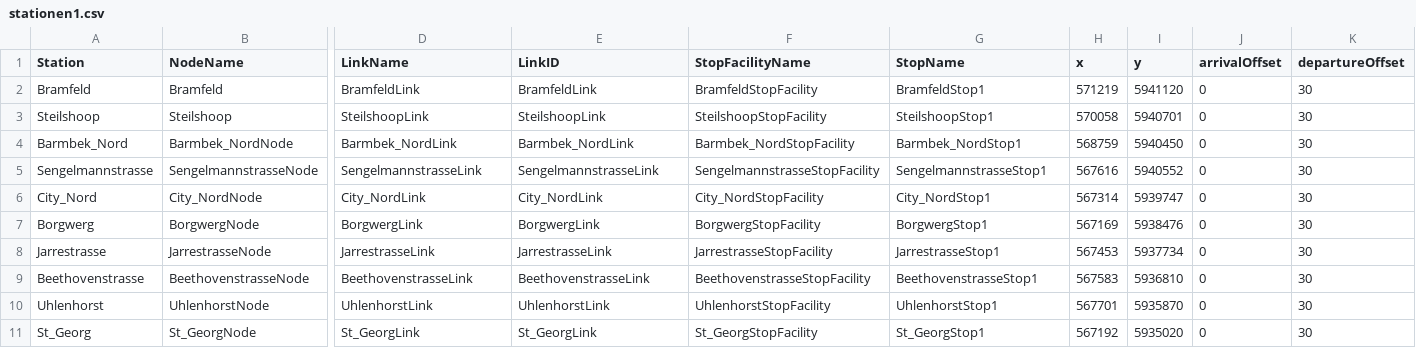
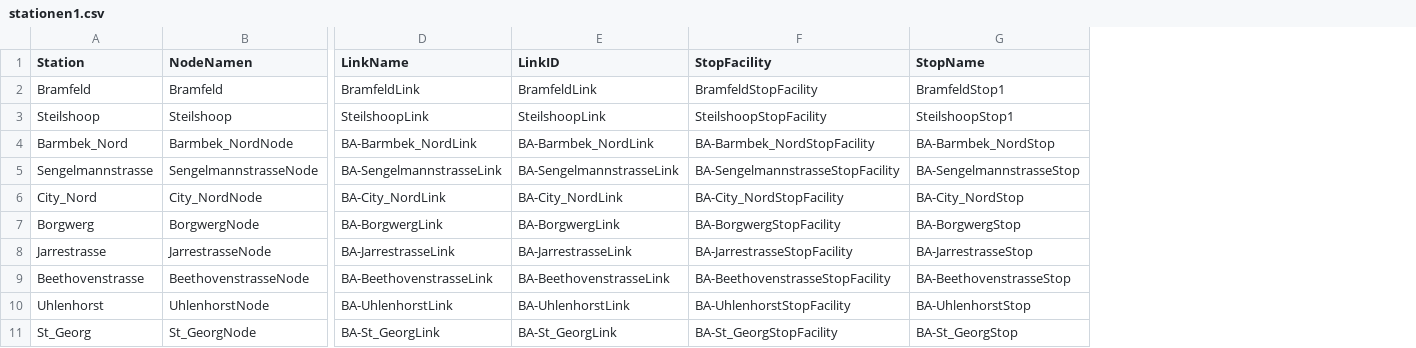
Before and after one commit to juliusgu1/matsim-hamburg-HA2, a CSV file: scenarios/input/stationen1.csv, drawn as a sheet; only a part is shown, gaps mark what is left out; removed rows and columns are numbered as before the commit, all else as after; the diff covers the shown part only; the diff names each change by its address in the sheet, - before the commit and + after, or states it on an @@ line.

Commit message:
minor

```diff
--- a/scenarios/input/stationen1.csv
+++ b/scenarios/input/stationen1.csv
-column F (StopFacilityName), rows 2-11: BramfeldStopFacility | SteilshoopStopFacility | Barmbek_NordStopFacility | SengelmannstrasseStopFacility | City_NordStopFacility | BorgwergStopFacility | JarrestrasseStopFacility | BeethovenstrasseStopFacility | UhlenhorstStopFacility | St_GeorgStopFacility
+column F (StopFacility), rows 2-11: BramfeldStopFacility | SteilshoopStopFacility | BA-Barmbek_NordStopFacility | BA-SengelmannstrasseStopFacility | BA-City_NordStopFacility | BA-BorgwergStopFacility | BA-JarrestrasseStopFacility | BA-BeethovenstrasseStopFacility | BA-UhlenhorstStopFacility | BA-St_GeorgStopFacility
-column H (x), rows 2-11: 571219 | 570058 | 568759 | 567616 | 567314 | 567169 | 567453 | 567583 | 567701 | 567192
-column I (y), rows 2-11: 5941120 | 5940701 | 5940450 | 5940552 | 5939747 | 5938476 | 5937734 | 5936810 | 5935870 | 5935020
-column J (arrivalOffset), rows 2-11: all 0
-column K (departureOffset), rows 2-11: all 30
-B1: NodeName
+B1: NodeNamen
-D4 (LinkName): Barmbek_NordLink
+D4 (LinkName): BA-Barmbek_NordLink
-E4 (LinkID): Barmbek_NordLink
+E4 (LinkID): BA-Barmbek_NordLink
-G4 (StopName): Barmbek_NordStop1
+G4 (StopName): BA-Barmbek_NordStop
-D5 (LinkName): SengelmannstrasseLink
+D5 (LinkName): BA-SengelmannstrasseLink
-E5 (LinkID): SengelmannstrasseLink
+E5 (LinkID): BA-SengelmannstrasseLink
-G5 (StopName): SengelmannstrasseStop1
+G5 (StopName): BA-SengelmannstrasseStop
-D6 (LinkName): City_NordLink
+D6 (LinkName): BA-City_NordLink
-E6 (LinkID): City_NordLink
+E6 (LinkID): BA-City_NordLink
-G6 (StopName): City_NordStop1
+G6 (StopName): BA-City_NordStop
-D7 (LinkName): BorgwergLink
+D7 (LinkName): BA-BorgwergLink
-E7 (LinkID): BorgwergLink
+E7 (LinkID): BA-BorgwergLink
-G7 (StopName): BorgwergStop1
+G7 (StopName): BA-BorgwergStop
-D8 (LinkName): JarrestrasseLink
+D8 (LinkName): BA-JarrestrasseLink
-E8 (LinkID): JarrestrasseLink
+E8 (LinkID): BA-JarrestrasseLink
-G8 (StopName): JarrestrasseStop1
+G8 (StopName): BA-JarrestrasseStop
-D9 (LinkName): BeethovenstrasseLink
+D9 (LinkName): BA-BeethovenstrasseLink
-E9 (LinkID): BeethovenstrasseLink
+E9 (LinkID): BA-BeethovenstrasseLink
-G9 (StopName): BeethovenstrasseStop1
+G9 (StopName): BA-BeethovenstrasseStop
-D10 (LinkName): UhlenhorstLink
+D10 (LinkName): BA-UhlenhorstLink
-E10 (LinkID): UhlenhorstLink
+E10 (LinkID): BA-UhlenhorstLink
-G10 (StopName): UhlenhorstStop1
+G10 (StopName): BA-UhlenhorstStop
-D11 (LinkName): St_GeorgLink
+D11 (LinkName): BA-St_GeorgLink
-E11 (LinkID): St_GeorgLink
+E11 (LinkID): BA-St_GeorgLink
-G11 (StopName): St_GeorgStop1
+G11 (StopName): BA-St_GeorgStop
```
Also changed, not shown: 39 edited cells elsewhere in this file.
